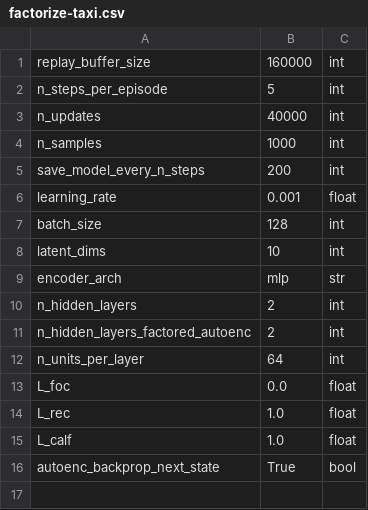
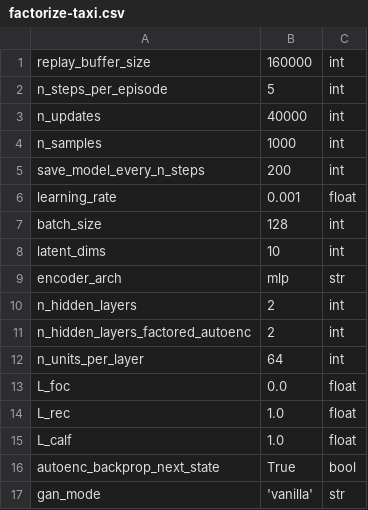
Before and after one commit to camall3n/factored-reps, a CSV file: hyperparams/factorize-taxi.csv, drawn as a sheet; the diff names each change by its address in the sheet, - before the commit and + after, or states it on an @@ line.

Commit message:
Add gan_mode hyperparam, with default 'vanilla'

```diff
--- a/hyperparams/factorize-taxi.csv
+++ b/hyperparams/factorize-taxi.csv
+row 17: gan_mode | 'vanilla' | str
```
Also changed, not shown: 1 other file.
